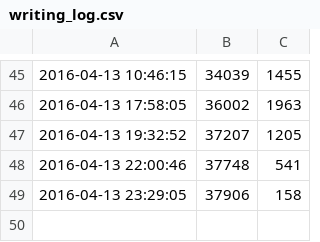
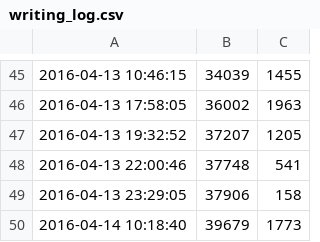
Before and after one commit to ajs-voices/clandestine-providence-ascendant-1, a CSV file: writing_log.csv, drawn as a sheet; only a part is shown, gaps mark what is left out.

```diff
--- a/writing_log.csv
+++ b/writing_log.csv
@@ -49 +49,2 @@
 2016-04-13 23:29:05,37906,158
+2016-04-14 10:18:40,39679,1773
```
Also changed, not shown: 4 other files.
